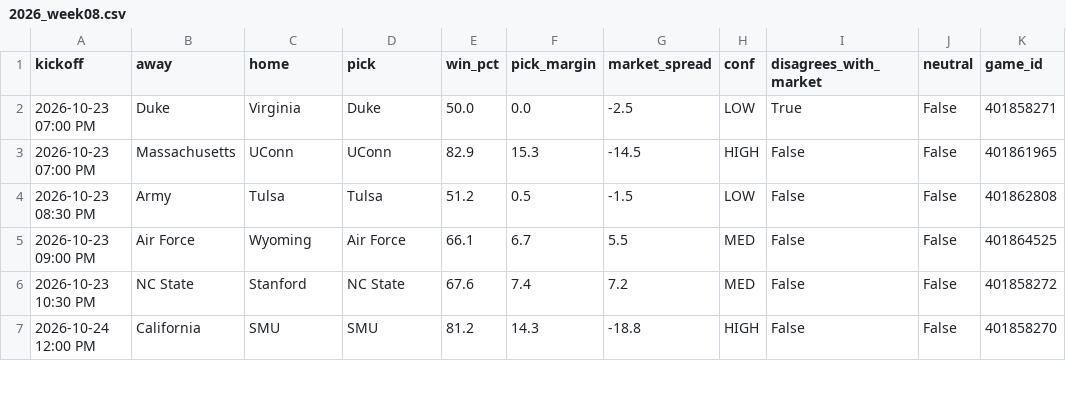
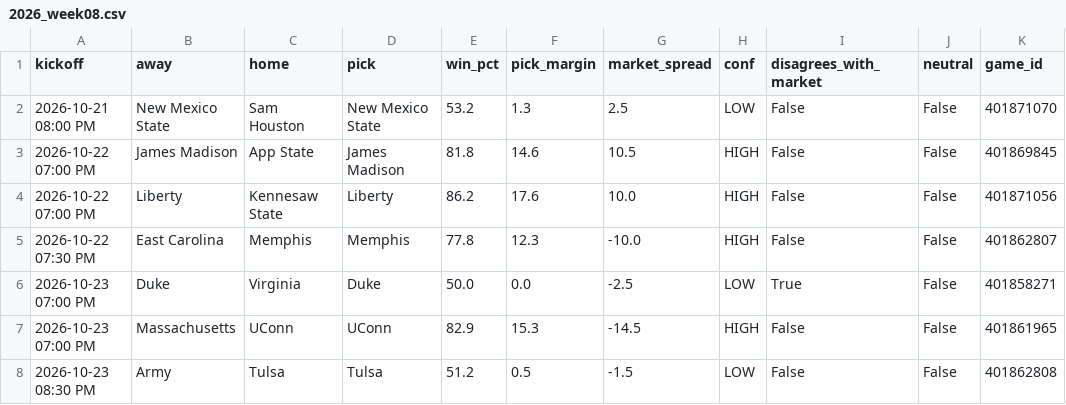
Before and after one commit to Adityakingrani/cfb-prediction-model, a CSV file: predictions/2026_week08.csv, drawn as a sheet; only a part is shown; the shorter side is filled out with more unchanged rows; the diff covers the shown part only.

Commit message:
Week 8: restore Wed/Thu picks

```diff
--- a/predictions/2026_week08.csv
+++ b/predictions/2026_week08.csv
@@ -1,2 +1,6 @@
 kickoff,away,home,pick,win_pct,pick_margin,market_spread,conf,disagrees_with_market,neutral,game_id
+2026-10-21 08:00 PM,New Mexico State,Sam Houston,New Mexico State,53.2,1.3,2.5,LOW,False,False,401871070
+2026-10-22 07:00 PM,James Madison,App State,James Madison,81.8,14.6,10.5,HIGH,False,False,401869845
+2026-10-22 07:00 PM,Liberty,Kennesaw State,Liberty,86.2,17.6,10.0,HIGH,False,False,401871056
+2026-10-22 07:30 PM,East Carolina,Memphis,Memphis,77.8,12.3,-10.0,HIGH,False,False,401862807
 2026-10-23 07:00 PM,Duke,Virginia,Duke,50.0,0.0,-2.5,LOW,True,False,401858271
```
Also changed, not shown: 17 moved rows and 1 edited cell elsewhere in this file, 2 other files.
